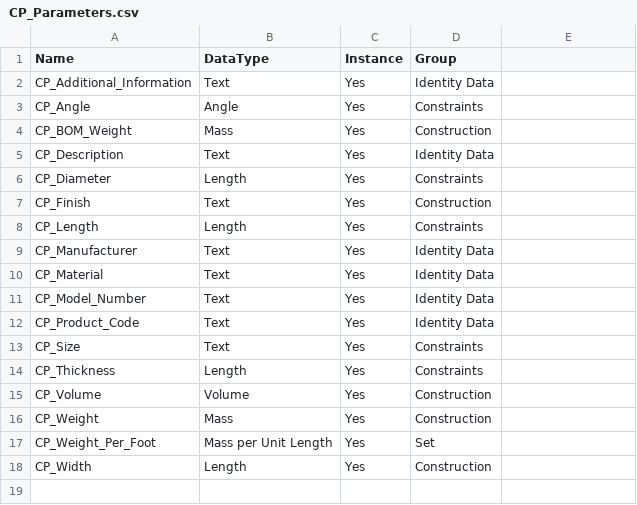
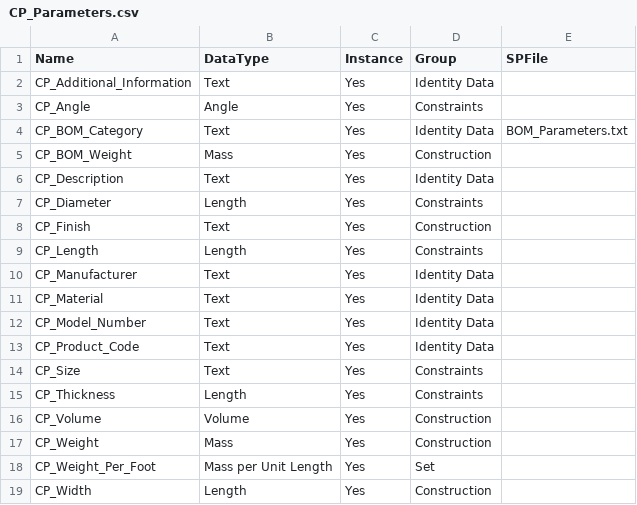
Before and after one commit to kwangban/pyProSet, a CSV file: sample_params/CP_Parameters.csv, drawn as a sheet; the diff names each change by its address in the sheet, - before the commit and + after, or states it on an @@ line.

```diff
--- a/sample_params/CP_Parameters.csv
+++ b/sample_params/CP_Parameters.csv
-E1: (empty)
+E1: SPFile
+row 4: CP_BOM_Category | Text | Yes | Identity Data | BOM_Parameters.txt
```
Also changed, not shown: 7 other files.
